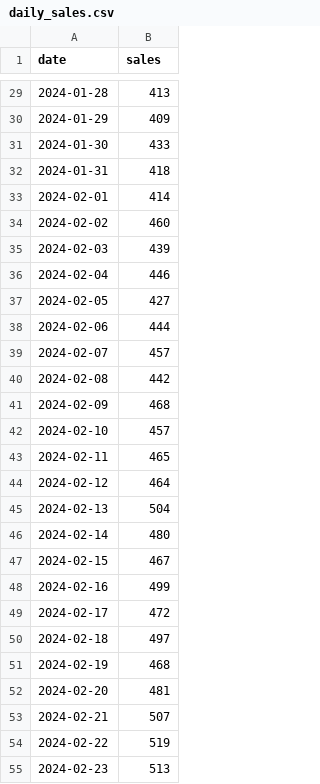
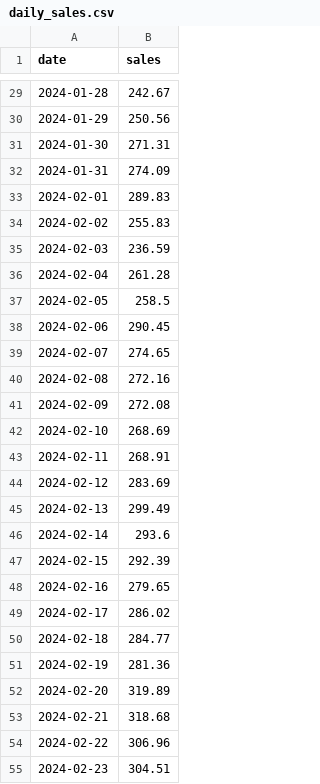
Before and after one commit to saging123/pandasbasic, a CSV file: daily_sales.csv, drawn as a sheet; only a part is shown, gaps mark what is left out; the diff covers the shown part only.

Commit message:
Update daily_sales.csv

```diff
--- a/daily_sales.csv
+++ b/daily_sales.csv
@@ -29,27 +29,27 @@ date,sales
-2024-01-28,413
-2024-01-29,409
-2024-01-30,433
-2024-01-31,418
-2024-02-01,414
-2024-02-02,460
-2024-02-03,439
-2024-02-04,446
-2024-02-05,427
-2024-02-06,444
-2024-02-07,457
-2024-02-08,442
-2024-02-09,468
-2024-02-10,457
-2024-02-11,465
-2024-02-12,464
-2024-02-13,504
-2024-02-14,480
-2024-02-15,467
-2024-02-16,499
-2024-02-17,472
-2024-02-18,497
-2024-02-19,468
-2024-02-20,481
-2024-02-21,507
-2024-02-22,519
-2024-02-23,513
+2024-01-28,242.67
+2024-01-29,250.56
+2024-01-30,271.31
+2024-01-31,274.09
+2024-02-01,289.83
+2024-02-02,255.83
+2024-02-03,236.59
+2024-02-04,261.28
+2024-02-05,258.5
+2024-02-06,290.45
+2024-02-07,274.65
+2024-02-08,272.16
+2024-02-09,272.08
+2024-02-10,268.69
+2024-02-11,268.91
+2024-02-12,283.69
+2024-02-13,299.49
+2024-02-14,293.6
+2024-02-15,292.39
+2024-02-16,279.65
+2024-02-17,286.02
+2024-02-18,284.77
+2024-02-19,281.36
+2024-02-20,319.89
+2024-02-21,318.68
+2024-02-22,306.96
+2024-02-23,304.51
```
Also changed, not shown: 73 edited cells elsewhere in this file.
